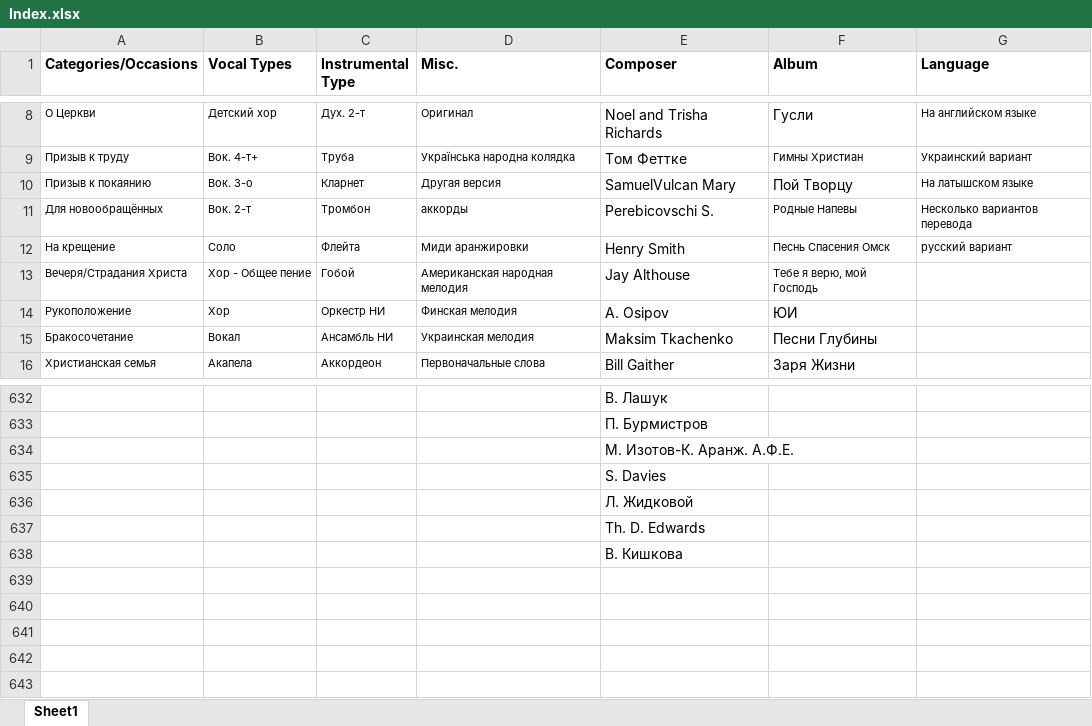
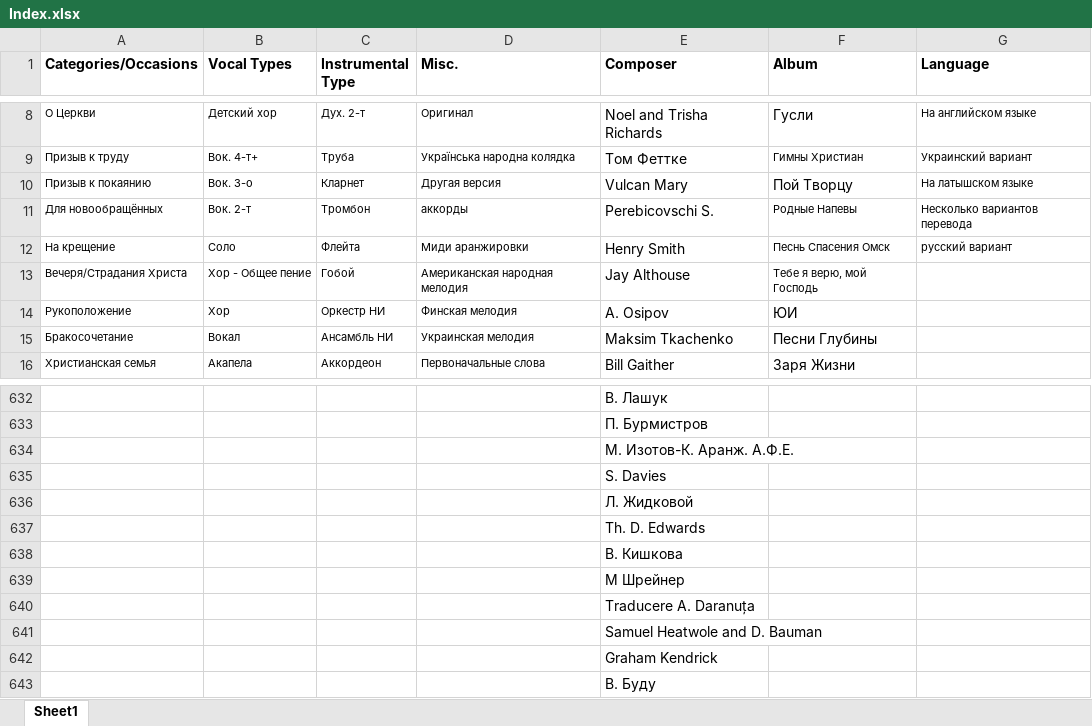
Before and after one commit to NikolayChkhaylo/Noty-Database, an Excel workbook: 1.Webscraper/Index.xlsx, sheet Sheet1, drawn as a sheet; only a part is shown, gaps mark what is left out; values as stored, in another font and other column widths than the file's, no borders; the diff names each change by its address in the sheet, - before the commit and + after, or states it on an @@ line.

```diff
--- a/1.Webscraper/Index.xlsx (sheet Sheet1)
+++ b/1.Webscraper/Index.xlsx (sheet Sheet1)
-E10 (Composer): SamuelVulcan Mary
+E10 (Composer): Vulcan Mary
+row 639:  |  |  |  | М Шрейнер
+row 640:  |  |  |  | Traducere A. Daranuța
+row 641:  |  |  |  | Samuel Heatwole and D. Bauman
+row 642:  |  |  |  | Graham Kendrick
+row 643:  |  |  |  | В. Буду
```
Also changed, not shown: 10 other files.
